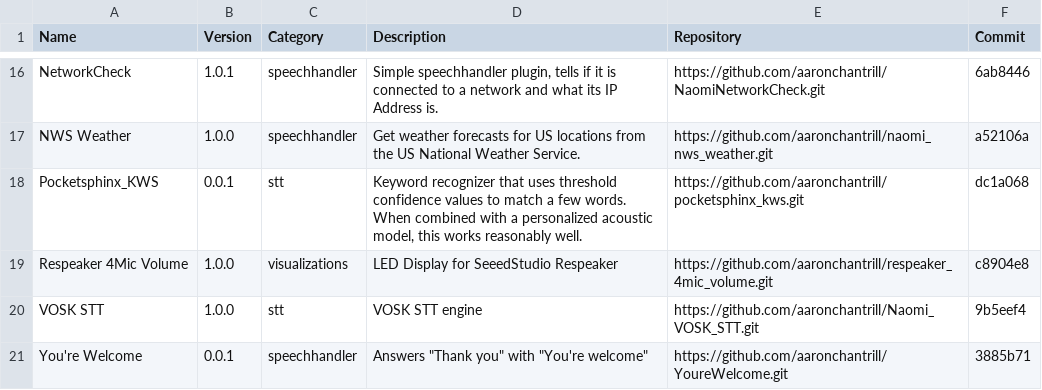
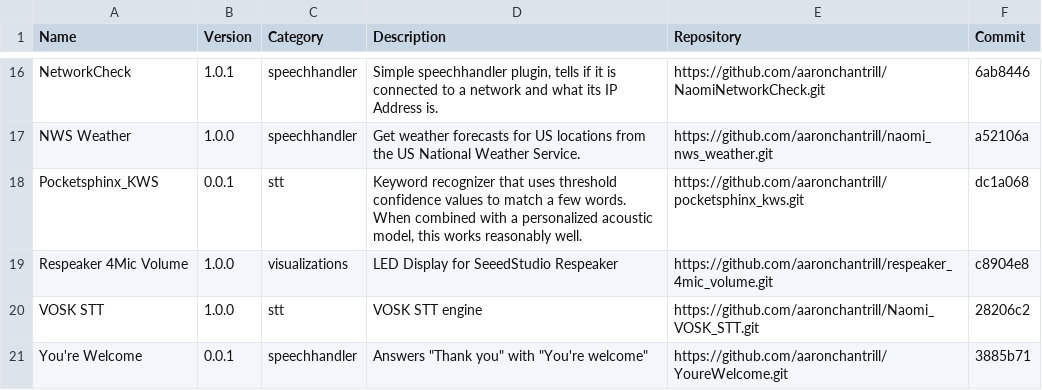
Before and after one commit to NaomiProject/naomi-plugins, a CSV file: plugins.csv, drawn as a sheet; only a part is shown, gaps mark what is left out.

Commit message:
Update the VOSK STT commit

```diff
--- a/plugins.csv
+++ b/plugins.csv
@@ -19,3 +19,3 @@ Name,Version,Category,Description,Repository,Commit
 "Respeaker 4Mic Volume","1.0.0","visualizations","LED Display for SeeedStudio Respeaker","https://github.com/aaronchantrill/respeaker_4mic_volume.git","c8904e8"
-"VOSK STT","1.0.0","stt","VOSK STT engine","https://github.com/aaronchantrill/Naomi_VOSK_STT.git","9b5eef4"
+"VOSK STT","1.0.0","stt","VOSK STT engine","https://github.com/aaronchantrill/Naomi_VOSK_STT.git","28206c2"
 "You're Welcome","0.0.1","speechhandler","Answers ""Thank you"" with ""You're welcome""","https://github.com/aaronchantrill/YoureWelcome.git","3885b71"
```
